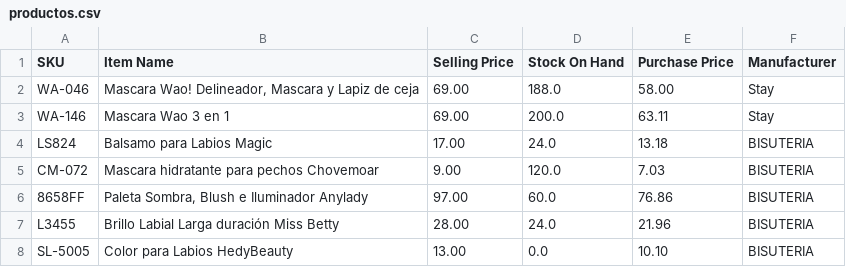
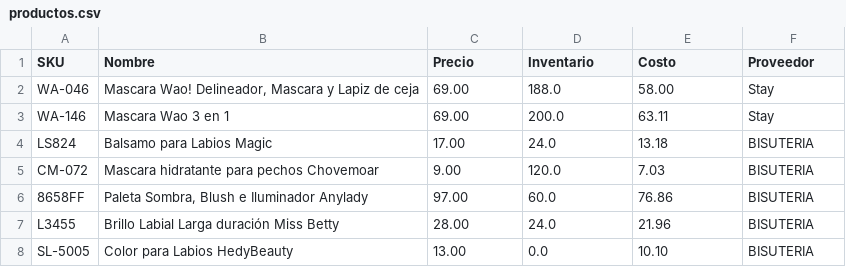
Before and after one commit to ajsilesleiva/catalogo, a CSV file: productos.csv, drawn as a sheet; only a part is shown.

Commit message:
Update productos.csv

```diff
--- a/productos.csv
+++ b/productos.csv
@@ -1,2 +1,2 @@
-SKU,Item Name,Selling Price,Stock On Hand,Purchase Price,Manufacturer
+SKU,Nombre,Precio,Inventario,Costo,Proveedor
 WA-046,"Mascara Wao! Delineador, Mascara y Lapiz de ceja", 69.00,188.0, 58.00,Stay
```
